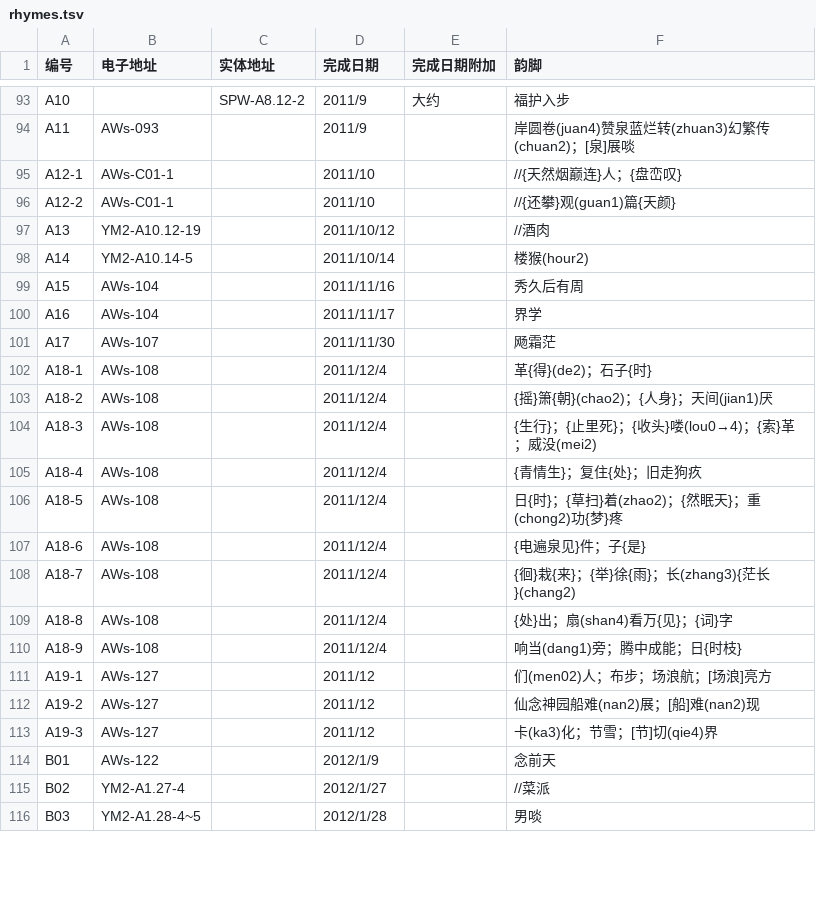
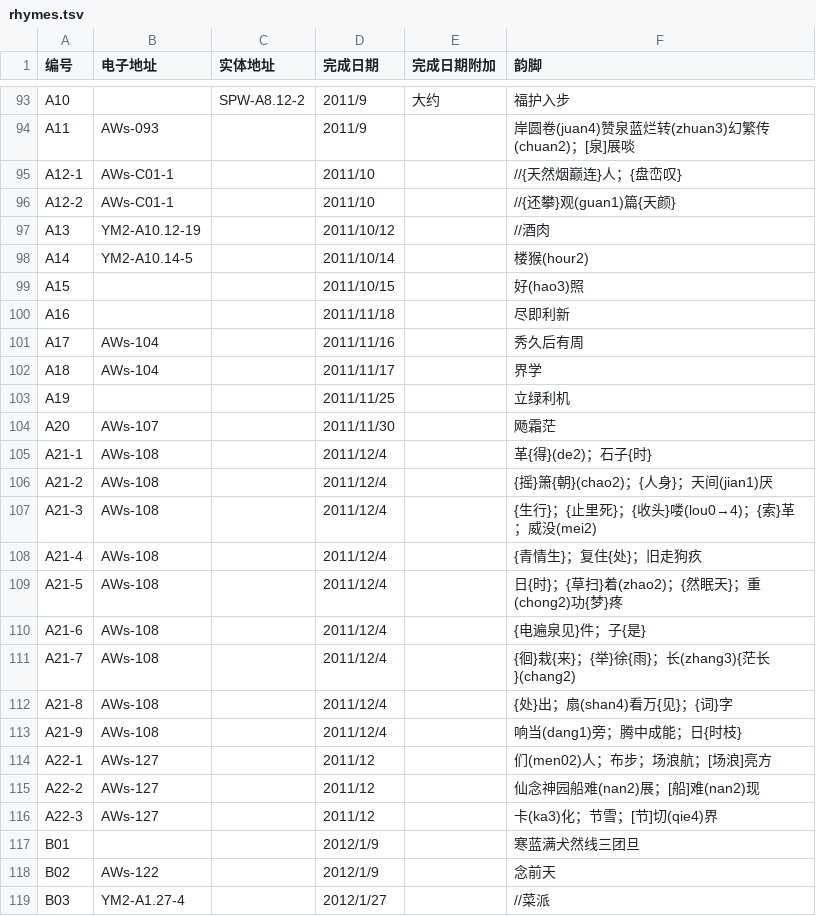
Before and after one commit to untunt/rhymes, a TSV file: rhymes.tsv, drawn as a sheet; only a part is shown, gaps mark what is left out; the diff covers the shown part only.

```diff
--- a/rhymes.tsv
+++ b/rhymes.tsv
@@ -98,19 +98,22 @@ A13	YM2-A10.12-19		2011/10/12		//酒肉
 A14	YM2-A10.14-5		2011/10/14		楼猴(hour2)
-A15	AWs-104		2011/11/16		秀久后有周
-A16	AWs-104		2011/11/17		界学
-A17	AWs-107		2011/11/30		飏霜茫
-A18-1	AWs-108		2011/12/4		革{得}(de2)；石子{时}
-A18-2	AWs-108		2011/12/4		{摇}箫{朝}(chao2)；{人身}；天间(jian1)厌
-A18-3	AWs-108		2011/12/4		{生行}；{止里死}；{收头}喽(lou0→4)；{索}革；威没(mei2)
-A18-4	AWs-108		2011/12/4		{青情生}；复住{处}；旧走狗疚
-A18-5	AWs-108		2011/12/4		日{时}；{草扫}着(zhao2)；{然眠天}；重(chong2)功{梦}疼
-A18-6	AWs-108		2011/12/4		{电遍泉见}件；子{是}
-A18-7	AWs-108		2011/12/4		{徊}栽{来}；{举}徐{雨}；长(zhang3){茫长}(chang2)
-A18-8	AWs-108		2011/12/4		{处}出；扇(shan4)看万{见}；{词}字
-A18-9	AWs-108		2011/12/4		响当(dang1)旁；腾中成能；日{时枝}
-A19-1	AWs-127		2011/12		们(men02)人；布步；场浪航；[场浪]亮方
-A19-2	AWs-127		2011/12		仙念神园船难(nan2)展；[船]难(nan2)现
-A19-3	AWs-127		2011/12		卡(ka3)化；节雪；[节]切(qie4)界
-B01	AWs-122		2012/1/9		念前天
-B02	YM2-A1.27-4		2012/1/27		//菜派
-B03	YM2-A1.28-4~5		2012/1/28		男啖
+A15			2011/10/15		好(hao3)照
+A16			2011/11/18		尽即利新
+A17	AWs-104		2011/11/16		秀久后有周
+A18	AWs-104		2011/11/17		界学
+A19			2011/11/25		立绿利机
+A20	AWs-107		2011/11/30		飏霜茫
+A21-1	AWs-108		2011/12/4		革{得}(de2)；石子{时}
+A21-2	AWs-108		2011/12/4		{摇}箫{朝}(chao2)；{人身}；天间(jian1)厌
+A21-3	AWs-108		2011/12/4		{生行}；{止里死}；{收头}喽(lou0→4)；{索}革；威没(mei2)
+A21-4	AWs-108		2011/12/4		{青情生}；复住{处}；旧走狗疚
+A21-5	AWs-108		2011/12/4		日{时}；{草扫}着(zhao2)；{然眠天}；重(chong2)功{梦}疼
+A21-6	AWs-108		2011/12/4		{电遍泉见}件；子{是}
+A21-7	AWs-108		2011/12/4		{徊}栽{来}；{举}徐{雨}；长(zhang3){茫长}(chang2)
+A21-8	AWs-108		2011/12/4		{处}出；扇(shan4)看万{见}；{词}字
+A21-9	AWs-108		2011/12/4		响当(dang1)旁；腾中成能；日{时枝}
+A22-1	AWs-127		2011/12		们(men02)人；布步；场浪航；[场浪]亮方
+A22-2	AWs-127		2011/12		仙念神园船难(nan2)展；[船]难(nan2)现
+A22-3	AWs-127		2011/12		卡(ka3)化；节雪；[节]切(qie4)界
+B01			2012/1/9		寒蓝满犬然线三团旦
+B02	AWs-122		2012/1/9		念前天
+B03	YM2-A1.27-4		2012/1/27		//菜派
```
Also changed, not shown: 19 added rows, 1 removed row and 76 edited cells elsewhere in this file, dict.tsv.
